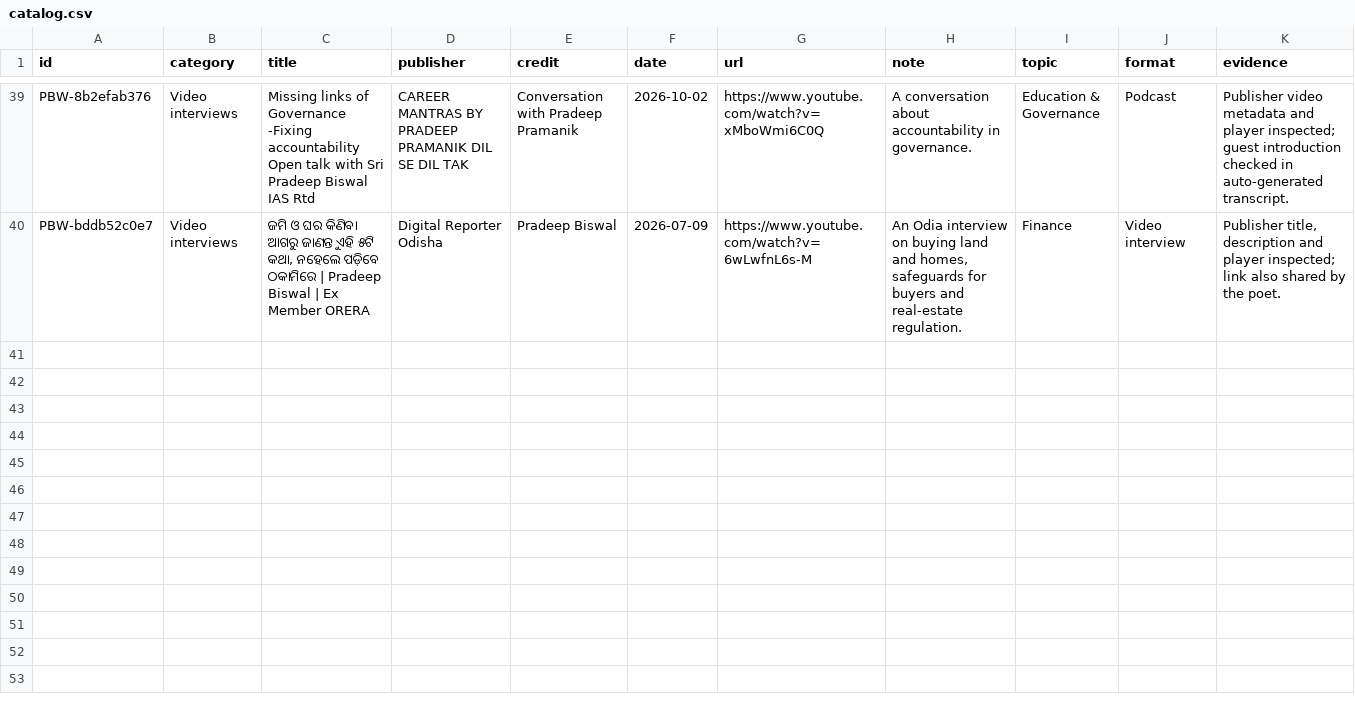
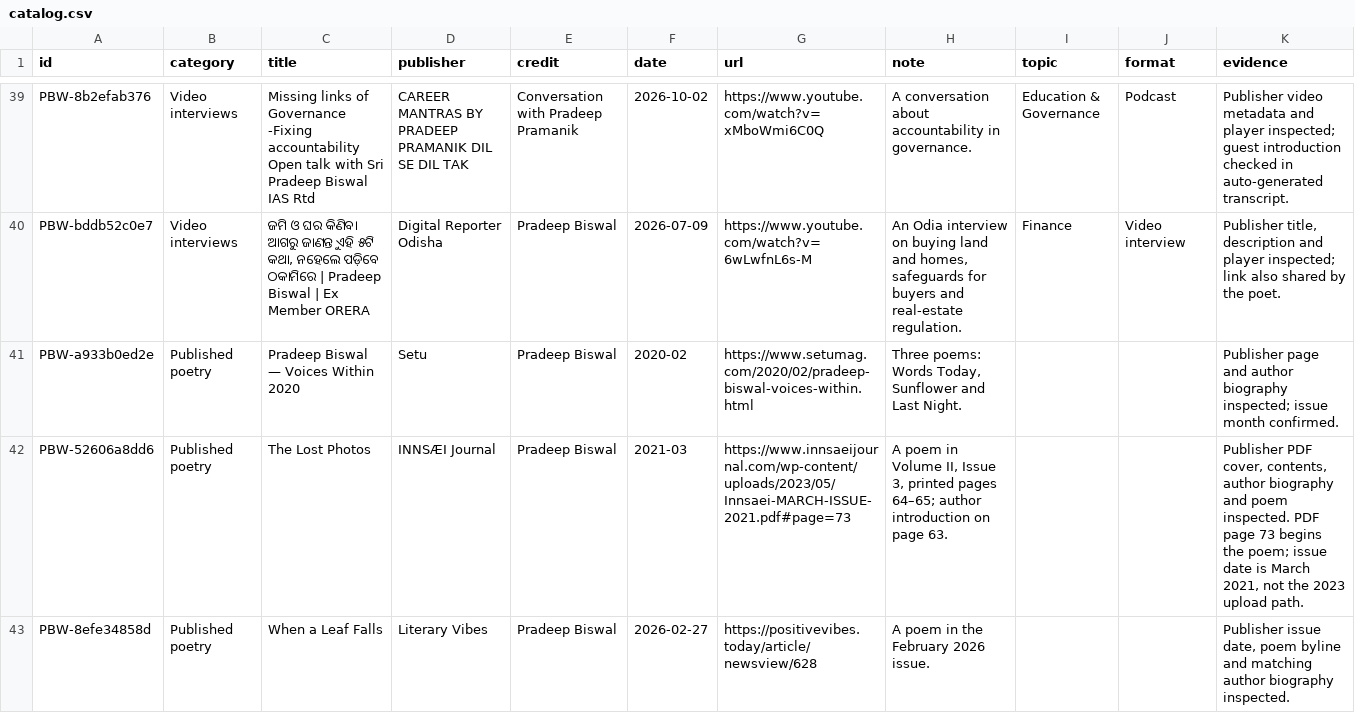
Before and after one commit to ahimanikya/pradeep-biswal, a CSV file: archive/research/catalog.csv, drawn as a sheet; only a part is shown, gaps mark what is left out; the diff covers the shown part only.

Commit message:
Expand literary archive with six verified poetry publications

```diff
--- a/archive/research/catalog.csv
+++ b/archive/research/catalog.csv
@@ -40 +40,4 @@ PBW-8b2efab376,Video interviews,Missing links of Governance -Fixing accountabili
 PBW-bddb52c0e7,Video interviews,"ଜମି ଓ ଘର କିଣିବା ଆଗରୁ ଜାଣନ୍ତୁ ଏହି ୫ଟି କଥା, ନହେଲେ ପଡ଼ିବେ ଠକାମିରେ | Pradeep Biswal | Ex Member ORERA",Digital Reporter Odisha,Pradeep Biswal,2026-07-09,https://www.youtube.com/watch?v=6wLwfnL6s-M,"An Odia interview on buying land and homes, safeguards for buyers and real-estate regulation.",Finance,Video interview,"Publisher title, description and player inspected; link also shared by the poet."
+PBW-a933b0ed2e,Published poetry,Pradeep Biswal — Voices Within 2020,Setu,Pradeep Biswal,2020-02,https://www.setumag.com/2020/02/pradeep-biswal-voices-within.html,"Three poems: Words Today, Sunflower and Last Night.",,,Publisher page and author biography inspected; issue month confirmed.
+PBW-52606a8dd6,Published poetry,The Lost Photos,INNSÆI Journal,Pradeep Biswal,2021-03,https://www.innsaeijournal.com/wp-content/uploads/2023/05/Innsaei-MARCH-ISSUE-2021.pdf#page=73,"A poem in Volume II, Issue 3, printed pages 64–65; author introduction on page 63.",,,"Publisher PDF cover, contents, author biography and poem inspected. PDF page 73 begins the poem; issue date is March 2021, not the 2023 upload path."
+PBW-8efe34858d,Published poetry,When a Leaf Falls,Literary Vibes,Pradeep Biswal,2026-02-27,https://positivevibes.today/article/newsview/628,A poem in the February 2026 issue.,,,"Publisher issue date, poem byline and matching author biography inspected."
```
Also changed, not shown: 3 added rows elsewhere in this file, dist/data/literary-archive.csv, 3 other files.
